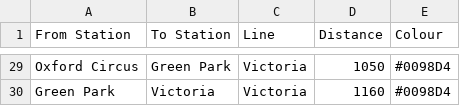
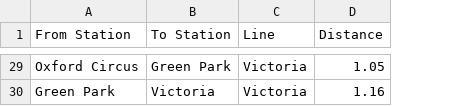
Before and after one commit to xuanuyenmary123/COMP1844_LUNDON, a CSV file: Map London2.csv, drawn as a sheet; only a part is shown, gaps mark what is left out; the diff covers the shown part only; the diff names each change by its address in the sheet, - before the commit and + after, or states it on an @@ line.

```diff
--- a/Map London2.csv
+++ b/Map London2.csv
-column E (Colour), rows 29-30: #0098D4 | #0098D4
-D29 (Distance): 1050
+D29 (Distance): 1.05
-D30 (Distance): 1160
+D30 (Distance): 1.16
```
Also changed, not shown: 27 edited cells elsewhere in this file, Map London.csv, 4 other files.
